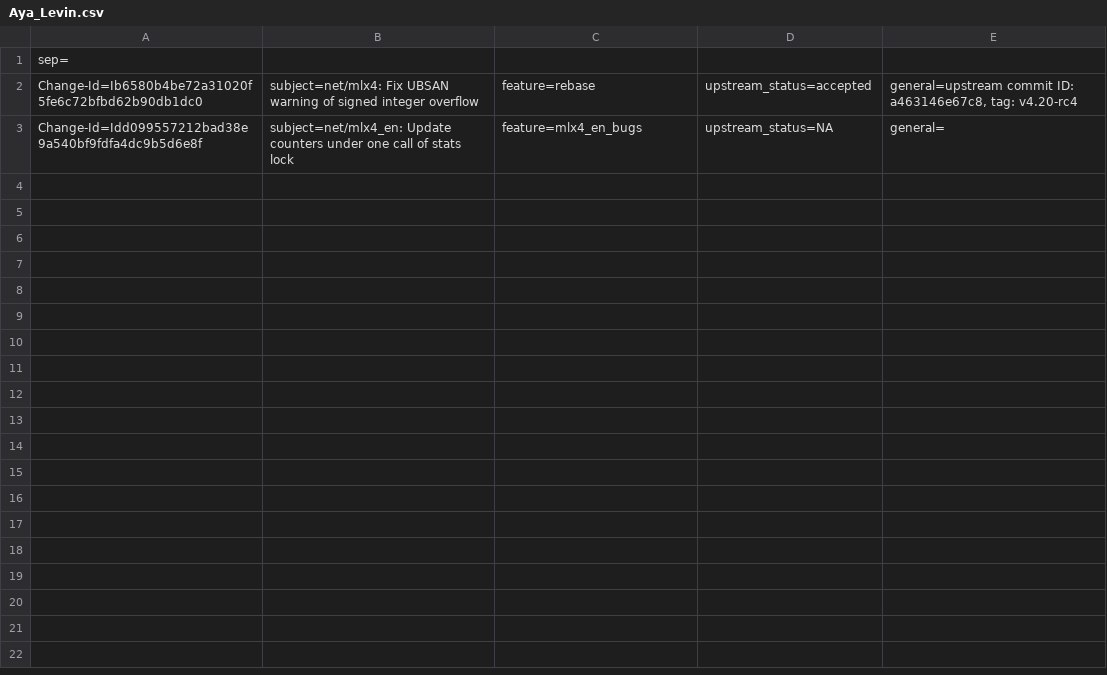
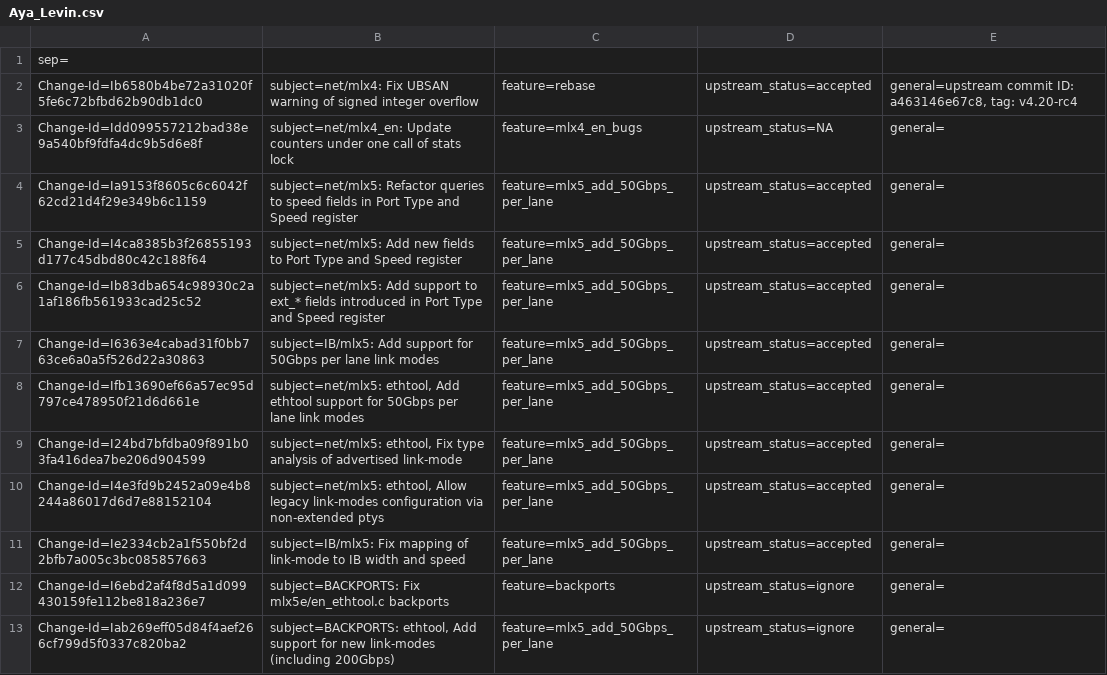
Before and after one commit to Shun-Hao/mlnx-ofa_kernel-4.6-1.0.1.1-rhel7.3, a CSV file: metadata/Aya_Levin.csv, drawn as a sheet.

Commit message:
BACKPORTS: ethtool, Add support for new link-modes (including 200Gbps)
Add support for extended link modes (50G per lane) with ethtool.
Support both deprecated options: get_settings and set_settings as well
as klink settings options: get_link_ksettings and set_link_ksettings.

Issue: 1691850
Change-Id: Iab269eff05d84f4aef266cf799d5f0337c820ba2
Signed-off-by: Aya Levin <ayal@mellanox.com>

```diff
--- a/metadata/Aya_Levin.csv
+++ b/metadata/Aya_Levin.csv
@@ -3 +3,11 @@ Change-Id=Ib6580b4be72a31020f5fe6c72bfbd62b90db1dc0; subject=net/mlx4: Fix UBSAN
 Change-Id=Idd099557212bad38e9a540bf9fdfa4dc9b5d6e8f; subject=net/mlx4_en: Update counters under one call of stats lock; feature=mlx4_en_bugs; upstream_status=NA; general=;
+Change-Id=Ia9153f8605c6c6042f62cd21d4f29e349b6c1159; subject=net/mlx5: Refactor queries to speed fields in Port Type and Speed register; feature=mlx5_add_50Gbps_per_lane; upstream_status=accepted; general=;
+Change-Id=I4ca8385b3f26855193d177c45dbd80c42c188f64; subject=net/mlx5: Add new fields to Port Type and Speed register; feature=mlx5_add_50Gbps_per_lane; upstream_status=accepted; general=;
+Change-Id=Ib83dba654c98930c2a1af186fb561933cad25c52; subject=net/mlx5: Add support to ext_* fields introduced in Port Type and Speed register; feature=mlx5_add_50Gbps_per_lane; upstream_status=accepted; general=;
+Change-Id=I6363e4cabad31f0bb763ce6a0a5f526d22a30863; subject=IB/mlx5: Add support for 50Gbps per lane link modes; feature=mlx5_add_50Gbps_per_lane; upstream_status=accepted; general=;
+Change-Id=Ifb13690ef66a57ec95d797ce478950f21d6d661e; subject=net/mlx5: ethtool, Add ethtool support for 50Gbps per lane link modes; feature=mlx5_add_50Gbps_per_lane; upstream_status=accepted; general=;
+Change-Id=I24bd7bfdba09f891b03fa416dea7be206d904599; subject=net/mlx5: ethtool, Fix type analysis of advertised link-mode; feature=mlx5_add_50Gbps_per_lane; upstream_status=accepted; general=;
+Change-Id=I4e3fd9b2452a09e4b8244a86017d6d7e88152104; subject=net/mlx5: ethtool, Allow legacy link-modes configuration via non-extended ptys; feature=mlx5_add_50Gbps_per_lane; upstream_status=accepted; general=;
+Change-Id=Ie2334cb2a1f550bf2d2bfb7a005c3bc085857663; subject=IB/mlx5: Fix mapping of link-mode to IB width and speed; feature=mlx5_add_50Gbps_per_lane; upstream_status=accepted; general=;
+Change-Id=I6ebd2af4f8d5a1d099430159fe112be818a236e7; subject=BACKPORTS: Fix mlx5e/en_ethtool.c backports; feature=backports; upstream_status=ignore; general=;
+Change-Id=Iab269eff05d84f4aef266cf799d5f0337c820ba2; subject=BACKPORTS: ethtool, Add support for new link-modes (including 200Gbps); feature=mlx5_add_50Gbps_per_lane; upstream_status=ignore; general=;
```
Also changed, not shown: metadata/features_metadata_db.csv, 4 other files.
